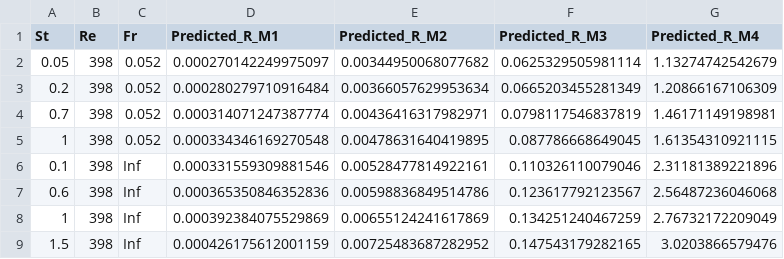
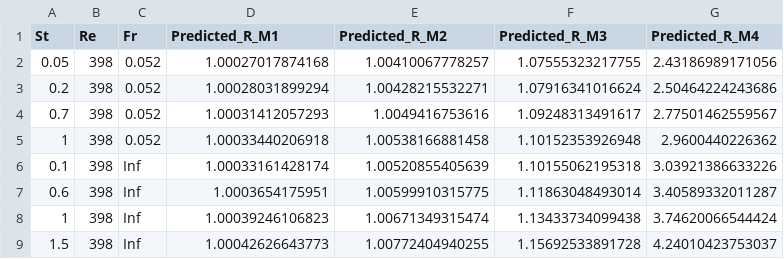
Before and after one commit to oliviafan0703/Data-Science-Case-Study-Turbulance, a CSV file: data-predict.csv, drawn as a sheet; only a part is shown; the diff covers the shown part only.

```diff
--- a/data-predict.csv
+++ b/data-predict.csv
@@ -1,9 +1,9 @@
 "St","Re","Fr","Predicted_R_M1","Predicted_R_M2","Predicted_R_M3","Predicted_R_M4"
-0.05,398,0.052,0.000270142249975097,0.00344950068077682,0.0625329505981114,1.13274742542679
-0.2,398,0.052,0.000280279710916484,0.00366057629953634,0.0665203455281349,1.20866167106309
-0.7,398,0.052,0.000314071247387774,0.00436416317982971,0.0798117546837819,1.46171149198981
-1,398,0.052,0.000334346169270548,0.00478631640419895,0.087786668649045,1.61354310921115
-0.1,398,Inf,0.000331559309881546,0.00528477814922161,0.110326110079046,2.31181389221896
-0.6,398,Inf,0.000365350846352836,0.00598836849514786,0.123617792123567,2.56487236046068
-1,398,Inf,0.000392384075529869,0.00655124241617869,0.134251240467259,2.76732172209049
-1.5,398,Inf,0.000426175612001159,0.00725483687282952,0.147543179282165,3.0203866579476
+0.05,398,0.052,1.00027017874168,1.00410067778257,1.07555323217755,2.43186989171056
+0.2,398,0.052,1.00028031899294,1.00428215532271,1.07916341016624,2.50464224243686
+0.7,398,0.052,1.00031412057293,1.0049416753616,1.09248313491617,2.77501462559567
+1,398,0.052,1.00033440206918,1.00538166881458,1.10152353926948,2.9600440226362
+0.1,398,Inf,1.00033161428174,1.00520855405639,1.10155062195318,3.03921386633226
+0.6,398,Inf,1.0003654175951,1.00599910315775,1.11863048493014,3.40589332011287
+1,398,Inf,1.00039246106823,1.00671349315474,1.13433734099438,3.74620066544424
+1.5,398,Inf,1.00042626643773,1.00772404940255,1.15692533891728,4.24010423753037
```
Also changed, not shown: 60 edited cells elsewhere in this file, 2 other files.
